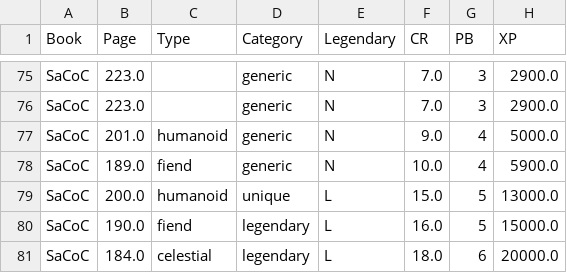
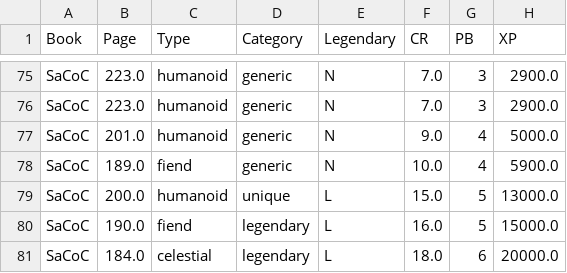
Before and after one commit to tomedunn/the-finished-book, a CSV file: _monsters/calculating-monster-cr/monster-cr-and-xp.csv, drawn as a sheet; only a part is shown, gaps mark what is left out; the diff covers the shown part only; the diff names each change by its address in the sheet, - before the commit and + after, or states it on an @@ line.

```diff
--- a/_monsters/calculating-monster-cr/monster-cr-and-xp.csv
+++ b/_monsters/calculating-monster-cr/monster-cr-and-xp.csv
-C75:C76 (Type): (empty)
+C75:C76 (Type): humanoid
```
Also changed, not shown: 19 edited cells elsewhere in this file, _monsters/categorizing-monsters/monster-categories.csv, _monsters/monster-saving-throws/monster-saves.csv.
